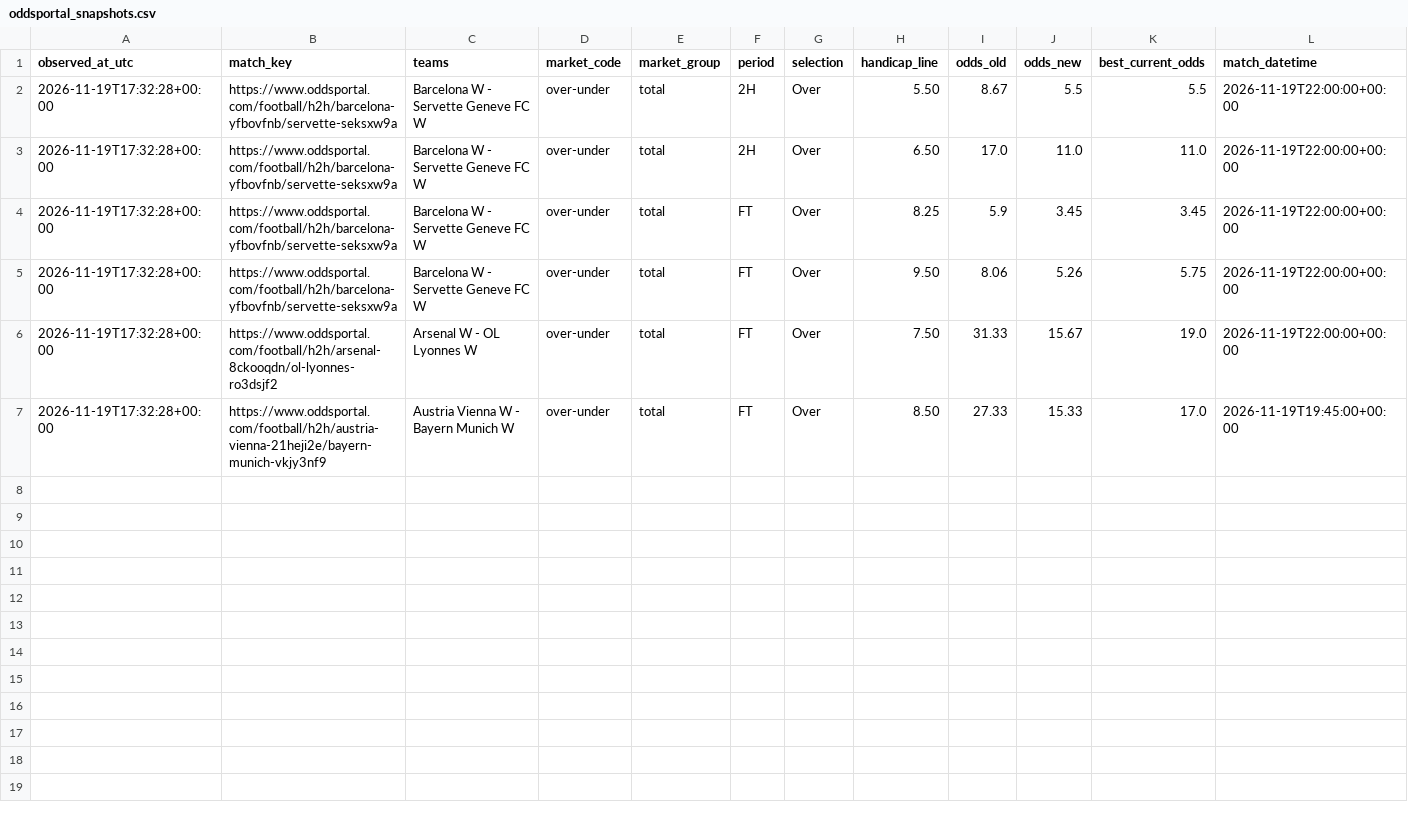
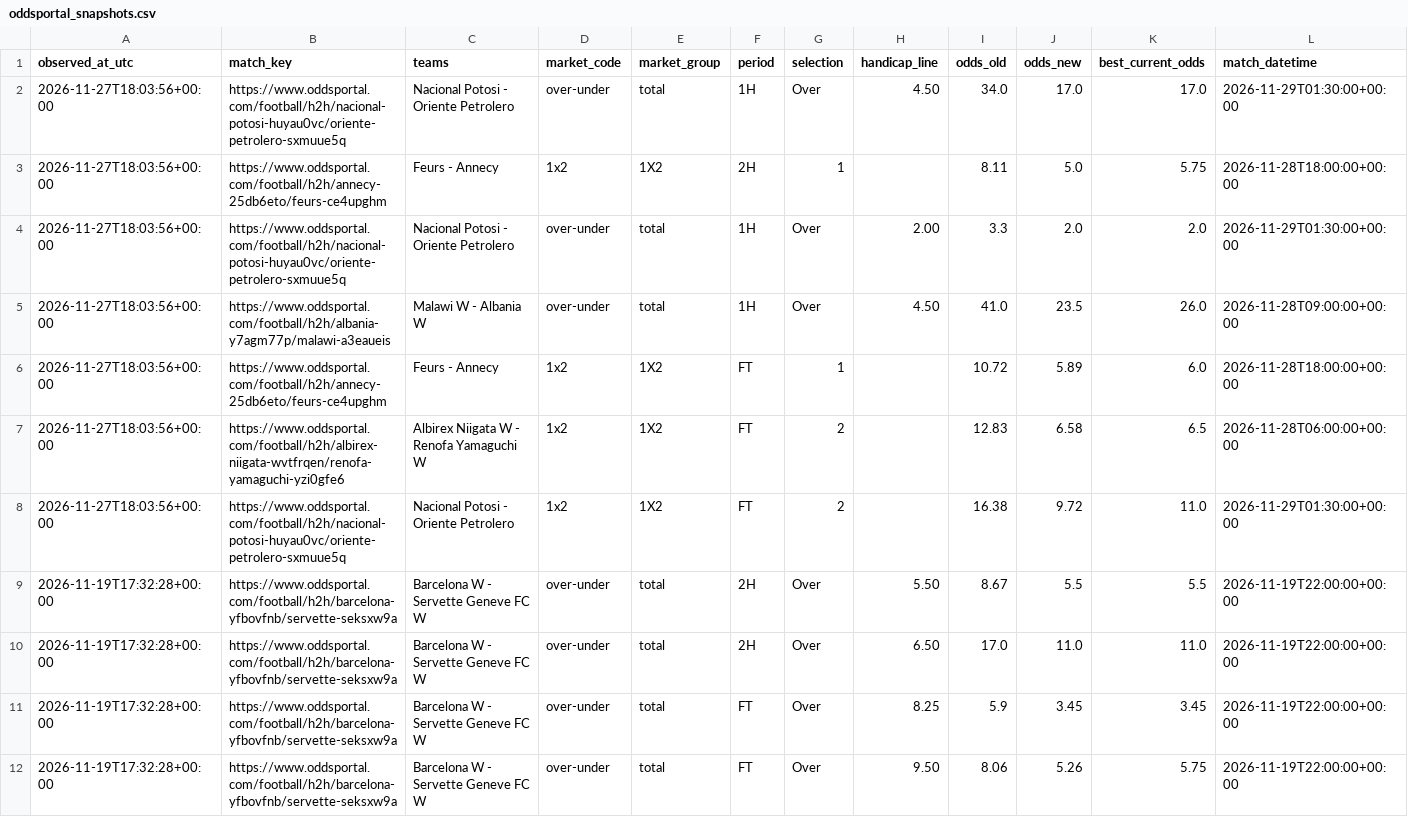
Before and after one commit to Yaretti/oddsportal-parser, a CSV file: data/oddsportal_snapshots.csv, drawn as a sheet; only a part is shown; the shorter side is filled out with more unchanged rows.

```diff
--- a/data/oddsportal_snapshots.csv
+++ b/data/oddsportal_snapshots.csv
@@ -1,2 +1,9 @@
 observed_at_utc,match_key,teams,market_code,market_group,period,selection,handicap_line,odds_old,odds_new,best_current_odds,match_datetime
+2026-11-27T18:03:56+00:00,https://www.oddsportal.com/football/h2h/nacional-potosi-huyau0vc/oriente-petrolero-sxmuue5q,Nacional Potosi - Oriente Petrolero,over-under,total,1H,Over,4.50,34.0,17.0,17.0,2026-11-29T01:30:00+00:00
+2026-11-27T18:03:56+00:00,https://www.oddsportal.com/football/h2h/annecy-25db6eto/feurs-ce4upghm,Feurs - Annecy,1x2,1X2,2H,1,,8.11,5.0,5.75,2026-11-28T18:00:00+00:00
+2026-11-27T18:03:56+00:00,https://www.oddsportal.com/football/h2h/nacional-potosi-huyau0vc/oriente-petrolero-sxmuue5q,Nacional Potosi - Oriente Petrolero,over-under,total,1H,Over,2.00,3.3,2.0,2.0,2026-11-29T01:30:00+00:00
+2026-11-27T18:03:56+00:00,https://www.oddsportal.com/football/h2h/albania-y7agm77p/malawi-a3eaueis,Malawi W - Albania W,over-under,total,1H,Over,4.50,41.0,23.5,26.0,2026-11-28T09:00:00+00:00
+2026-11-27T18:03:56+00:00,https://www.oddsportal.com/football/h2h/annecy-25db6eto/feurs-ce4upghm,Feurs - Annecy,1x2,1X2,FT,1,,10.72,5.89,6.0,2026-11-28T18:00:00+00:00
+2026-11-27T18:03:56+00:00,https://www.oddsportal.com/football/h2h/albirex-niigata-wvtfrqen/renofa-yamaguchi-yzi0gfe6,Albirex Niigata W - Renofa Yamaguchi W,1x2,1X2,FT,2,,12.83,6.58,6.5,2026-11-28T06:00:00+00:00
+2026-11-27T18:03:56+00:00,https://www.oddsportal.com/football/h2h/nacional-potosi-huyau0vc/oriente-petrolero-sxmuue5q,Nacional Potosi - Oriente Petrolero,1x2,1X2,FT,2,,16.38,9.72,11.0,2026-11-29T01:30:00+00:00
 2026-11-19T17:32:28+00:00,https://www.oddsportal.com/football/h2h/barcelona-yfbovfnb/servette-seksxw9a,Barcelona W - Servette Geneve FC W,over-under,total,2H,Over,5.50,8.67,5.5,5.5,2026-11-19T22:00:00+00:00
```
Also changed, not shown: data/oddsportal_history.csv, data/oddsportal_latest.csv, 4 other files.
